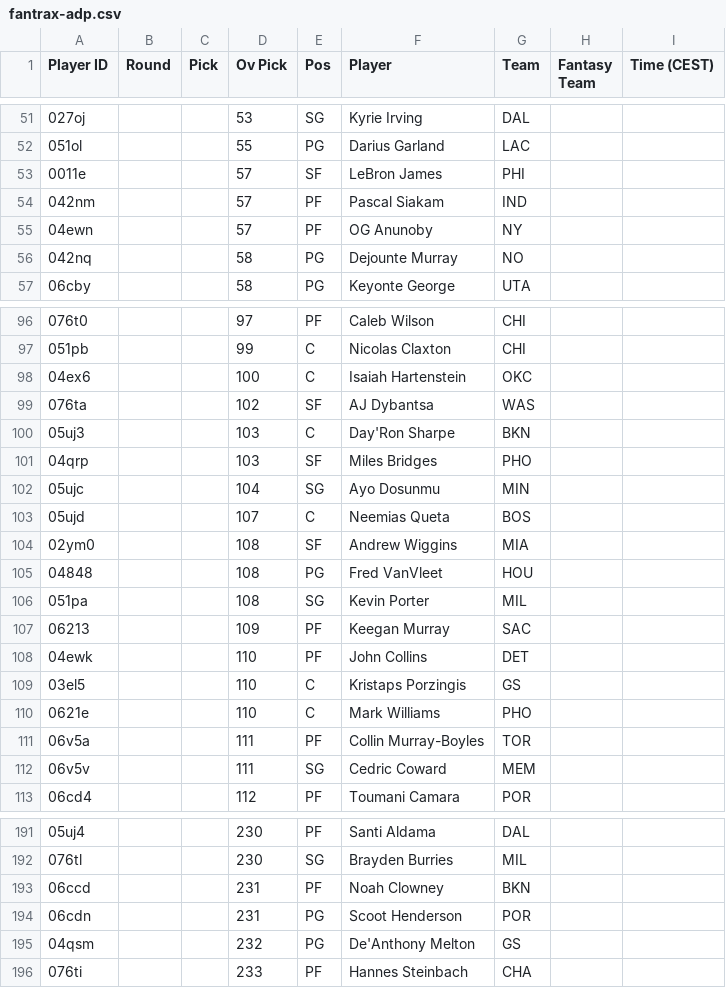
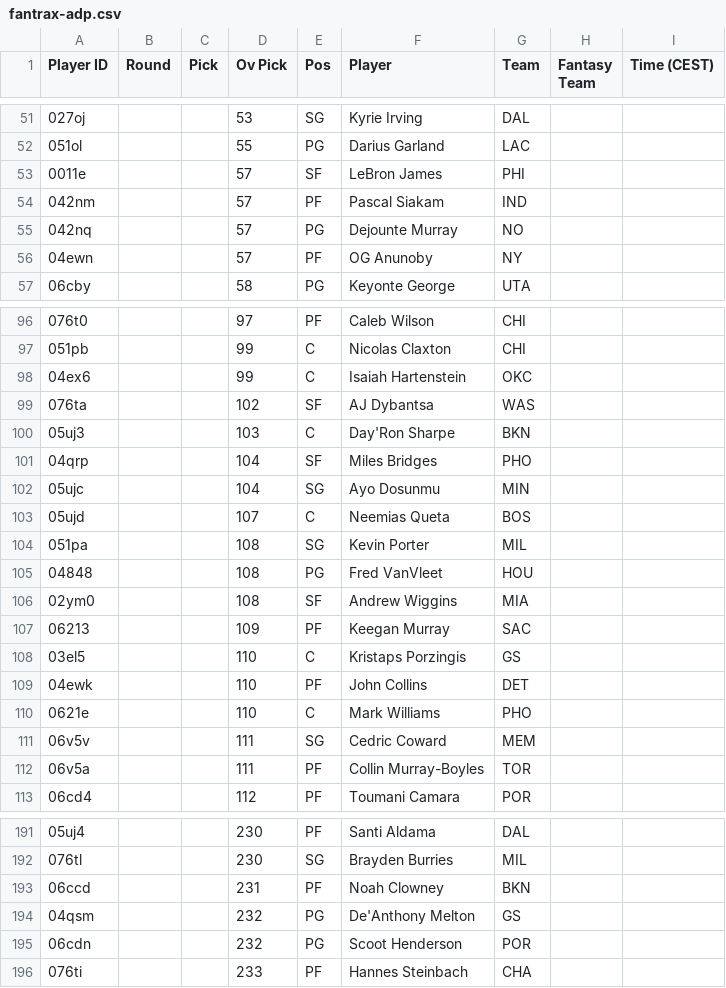
Before and after one commit to Pizzaratops/Taco-Tuesday-HQ, a CSV file: projections/data/fantrax-adp.csv, drawn as a sheet; only a part is shown, gaps mark what is left out; the diff covers the shown part only.

```diff
--- a/projections/data/fantrax-adp.csv
+++ b/projections/data/fantrax-adp.csv
@@ -54,4 +54,4 @@
 "042nm","","","57","PF","Pascal Siakam","IND","",""
+"042nq","","","57","PG","Dejounte Murray","NO","",""
 "04ewn","","","57","PF","OG Anunoby","NY","",""
-"042nq","","","58","PG","Dejounte Murray","NO","",""
 "06cby","","","58","PG","Keyonte George","UTA","",""
@@ -97,17 +97,17 @@
 "051pb","","","99","C","Nicolas Claxton","CHI","",""
-"04ex6","","","100","C","Isaiah Hartenstein","OKC","",""
+"04ex6","","","99","C","Isaiah Hartenstein","OKC","",""
 "076ta","","","102","SF","AJ Dybantsa","WAS","",""
 "05uj3","","","103","C","Day'Ron Sharpe","BKN","",""
-"04qrp","","","103","SF","Miles Bridges","PHO","",""
+"04qrp","","","104","SF","Miles Bridges","PHO","",""
 "05ujc","","","104","SG","Ayo Dosunmu","MIN","",""
 "05ujd","","","107","C","Neemias Queta","BOS","",""
+"051pa","","","108","SG","Kevin Porter","MIL","",""
+"04848","","","108","PG","Fred VanVleet","HOU","",""
 "02ym0","","","108","SF","Andrew Wiggins","MIA","",""
-"04848","","","108","PG","Fred VanVleet","HOU","",""
-"051pa","","","108","SG","Kevin Porter","MIL","",""
 "06213","","","109","PF","Keegan Murray","SAC","",""
+"03el5","","","110","C","Kristaps Porzingis","GS","",""
 "04ewk","","","110","PF","John Collins","DET","",""
-"03el5","","","110","C","Kristaps Porzingis","GS","",""
 "0621e","","","110","C","Mark Williams","PHO","",""
+"06v5v","","","111","SG","Cedric Coward","MEM","",""
 "06v5a","","","111","PF","Collin Murray-Boyles","TOR","",""
-"06v5v","","","111","SG","Cedric Coward","MEM","",""
 "06cd4","","","112","PF","Toumani Camara","POR","",""
@@ -193,4 +193,4 @@
 "06ccd","","","231","PF","Noah Clowney","BKN","",""
-"06cdn","","","231","PG","Scoot Henderson","POR","",""
 "04qsm","","","232","PG","De'Anthony Melton","GS","",""
+"06cdn","","","232","PG","Scoot Henderson","POR","",""
 "076ti","","","233","PF","Hannes Steinbach","CHA","",""
```
Also changed, not shown: 7 added rows, 7 removed rows, 6 moved rows and 26 edited cells elsewhere in this file, 1 other file.
